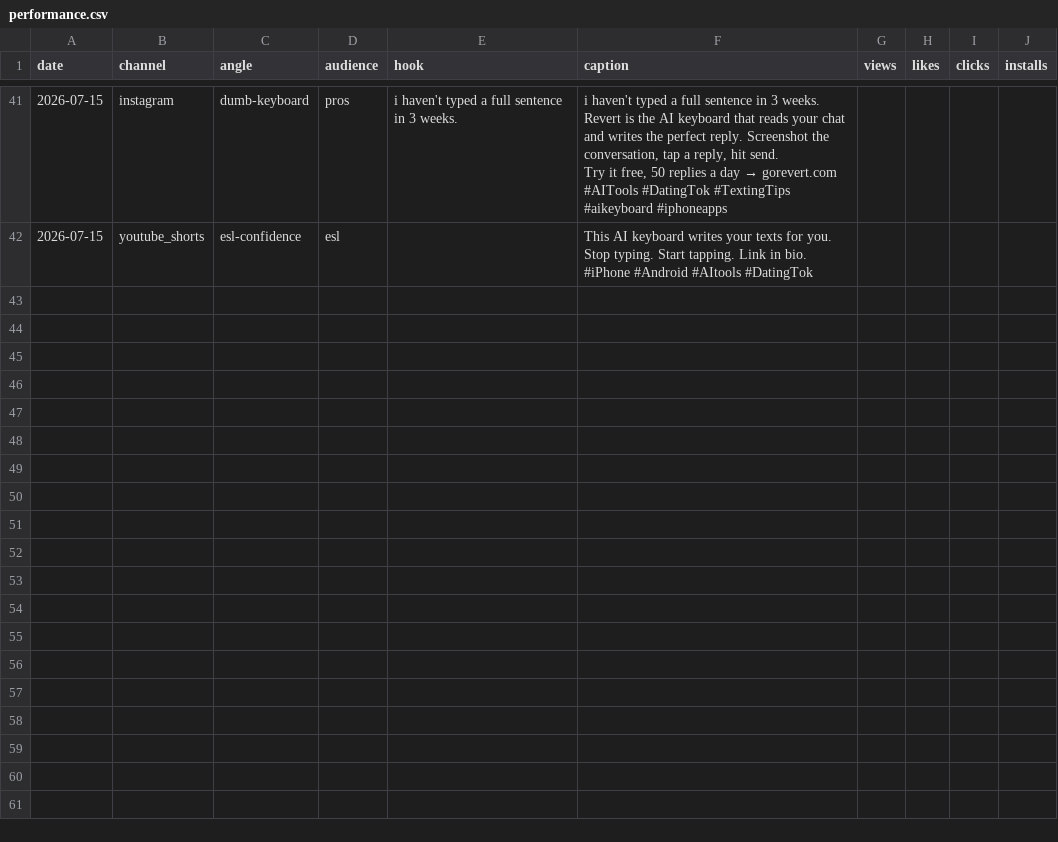
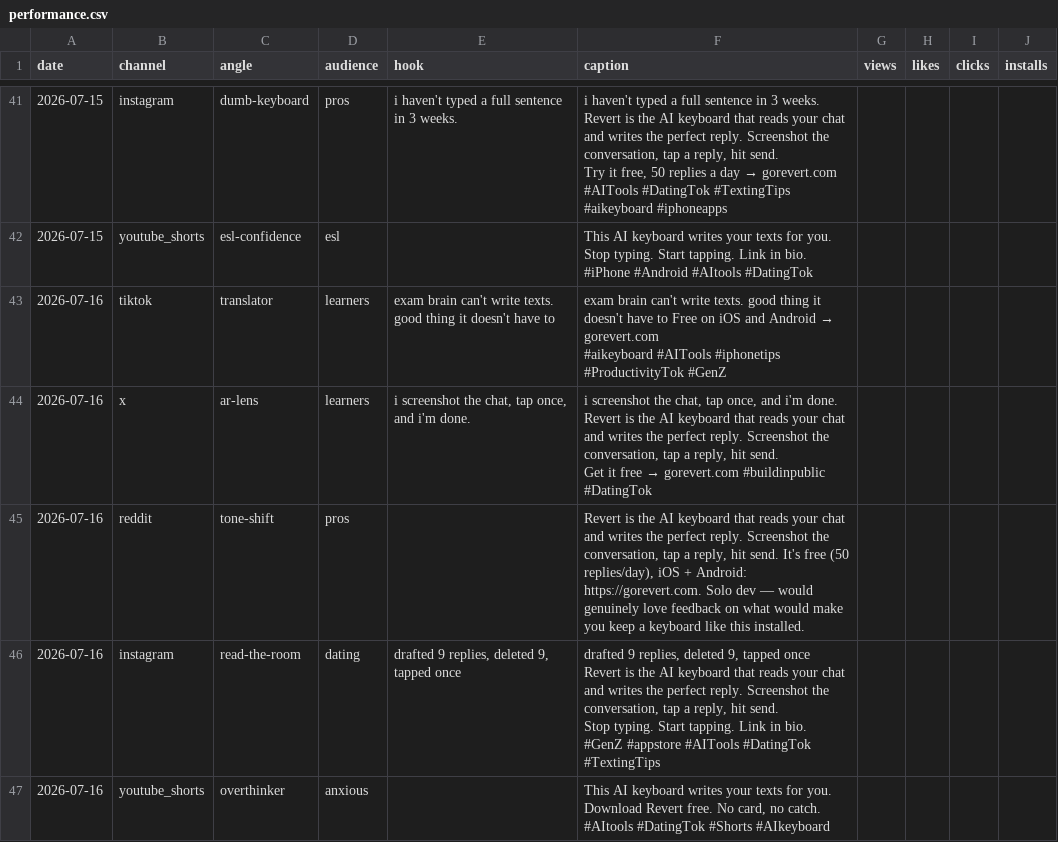
Before and after one commit to imhappyyo/revert-marketing, a CSV file: performance.csv, drawn as a sheet; only a part is shown, gaps mark what is left out; ↵ is a line break in a cell; the diff names each change by its address in the sheet, - before the commit and + after, or states it on an @@ line.

```diff
--- a/performance.csv
+++ b/performance.csv
+row 43: 2026-07-16 | tiktok | translator | learners | exam brain can't write texts. good thing it doesn't have to | exam brain can't write texts. good thing it doesn't have to Free on iOS and Android → gorevert.com ↵ #aikeyboard #AITools #iphonetips #ProductivityTok #GenZ
+row 44: 2026-07-16 | x | ar-lens | learners | i screenshot the chat, tap once, and i'm done. | i screenshot the chat, tap once, and i'm done. ↵ Revert is the AI keyboard that reads your chat and writes the perfect reply. Screenshot the conversation, tap a reply, hit send. ↵ Get it free → gorevert.com #buildinpublic #DatingTok
+row 45: 2026-07-16 | reddit | tone-shift | pros |  | Revert is the AI keyboard that reads your chat and writes the perfect reply. Screenshot the conversation, tap a reply, hit send. It's free (50 replies/day), iOS + Android: https://gorevert.com. Solo dev — would genuinely love feedback on what would make you keep a keyboard like this installed.
+row 46: 2026-07-16 | instagram | read-the-room | dating | drafted 9 replies, deleted 9, tapped once | drafted 9 replies, deleted 9, tapped once ↵ Revert is the AI keyboard that reads your chat and writes the perfect reply. Screenshot the conversation, tap a reply, hit send. ↵ Stop typing. Start tapping. Link in bio. ↵ #GenZ #appstore #AITools #DatingTok #TextingTips
+row 47: 2026-07-16 | youtube_shorts | overthinker | anxious |  | This AI keyboard writes your texts for you. Download Revert free. No card, no catch. #AItools #DatingTok #Shorts #AIkeyboard
```
Also changed, not shown: 11 other files.
